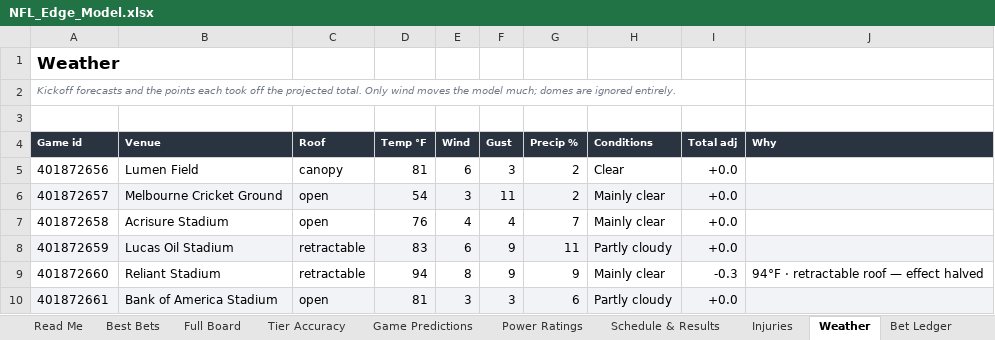
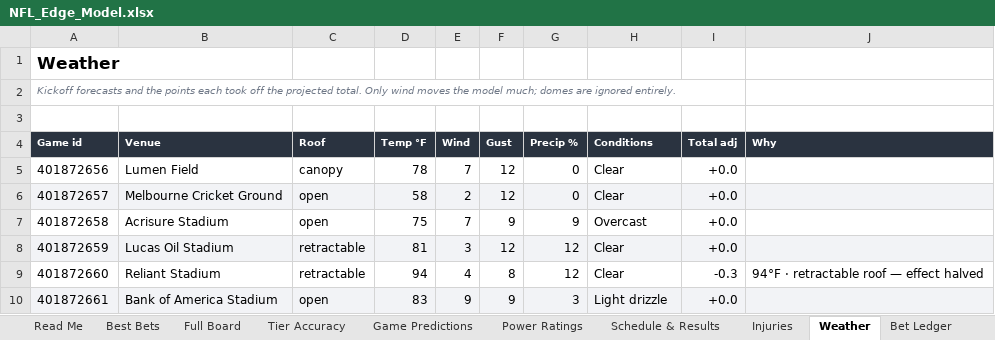
Before and after one commit to CHILLYCHILLY14/nfl-edge, an Excel workbook: NFL_Edge_Model.xlsx, sheet Weather, drawn as a sheet; only a part is shown; values as stored, in another font and other column widths than the file's, no borders; table styles not drawn; the diff covers the shown part only; the diff names each change by its address in the sheet, - before the commit and + after, or states it on an @@ line.

```diff
--- a/NFL_Edge_Model.xlsx (sheet Weather)
+++ b/NFL_Edge_Model.xlsx (sheet Weather)
-D5 (Temp °F): 81
+D5 (Temp °F): 78
-E5 (Wind): 6
+E5 (Wind): 7
-F5 (Gust): 3
+F5 (Gust): 12
-G5:G6 (Precip %): 2
+G5:G6 (Precip %): 0
-D6 (Temp °F): 54
+D6 (Temp °F): 58
-E6 (Wind): 3
+E6 (Wind): 2
-F6 (Gust): 11
+F6 (Gust): 12
-H6 (Conditions): Mainly clear
+H6 (Conditions): Clear
-D7 (Temp °F): 76
+D7 (Temp °F): 75
-E7 (Wind): 4
+E7 (Wind): 7
-F7 (Gust): 4
+F7 (Gust): 9
-G7 (Precip %): 7
+G7 (Precip %): 9
-H7 (Conditions): Mainly clear
+H7 (Conditions): Overcast
-D8 (Temp °F): 83
+D8 (Temp °F): 81
-E8 (Wind): 6
+E8 (Wind): 3
-F8 (Gust): 9
+F8 (Gust): 12
-G8 (Precip %): 11
+G8 (Precip %): 12
-H8 (Conditions): Partly cloudy
+H8 (Conditions): Clear
-E9 (Wind): 8
+E9 (Wind): 4
-F9 (Gust): 9
+F9 (Gust): 8
-G9 (Precip %): 9
+G9 (Precip %): 12
-H9 (Conditions): Mainly clear
+H9 (Conditions): Clear
-D10 (Temp °F): 81
+D10 (Temp °F): 83
-E10 (Wind): 3
+E10 (Wind): 9
-F10 (Gust): 3
+F10 (Gust): 9
-G10 (Precip %): 6
+G10 (Precip %): 3
-H10 (Conditions): Partly cloudy
+H10 (Conditions): Light drizzle
```
Also changed, not shown: 55 edited cells elsewhere in this sheet, sheet Full Board, sheet Best Bets, sheet Game Predictions, sheet Read Me, sheet Settings, sheet Injuries, 15 other files.
